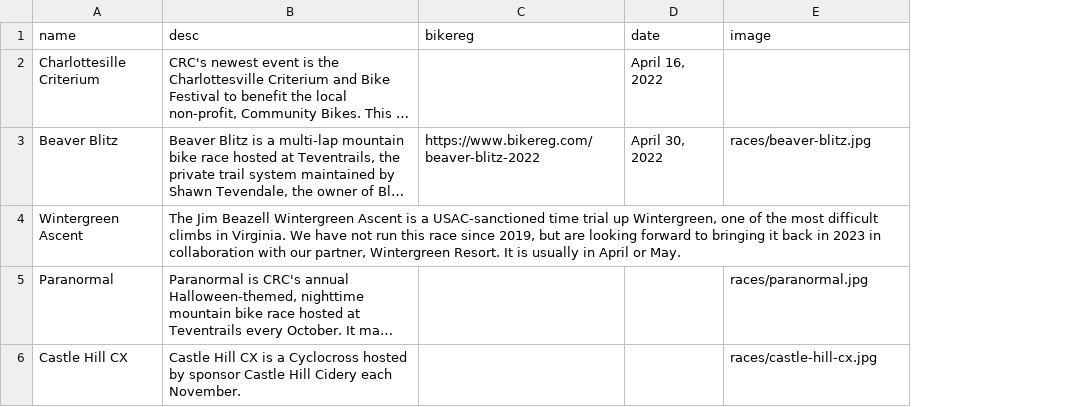
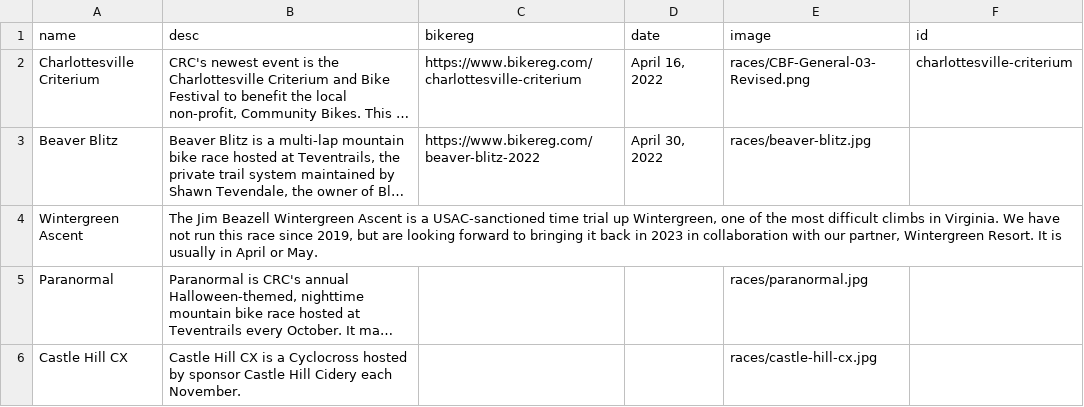
Before and after one commit to ewg118/cvilleracing, a CSV file: _data/races.csv, drawn as a sheet; long unchanged cells end in …; the diff names each change by its address in the sheet, - before the commit and + after, or states it on an @@ line.

Commit message:
updated criterium

```diff
--- a/_data/races.csv
+++ b/_data/races.csv
+column F (id), row 2: charlottesville-criterium
-A2 (name): Charlottesille Criterium
+A2 (name): Charlottesville Criterium
-C2 (bikereg): (empty)
+C2 (bikereg): https://www.bikereg.com/charlottesville-criterium
-E2 (image): (empty)
+E2 (image): races/CBF-General-03-Revised.png
```
Also changed, not shown: 3 other files.
